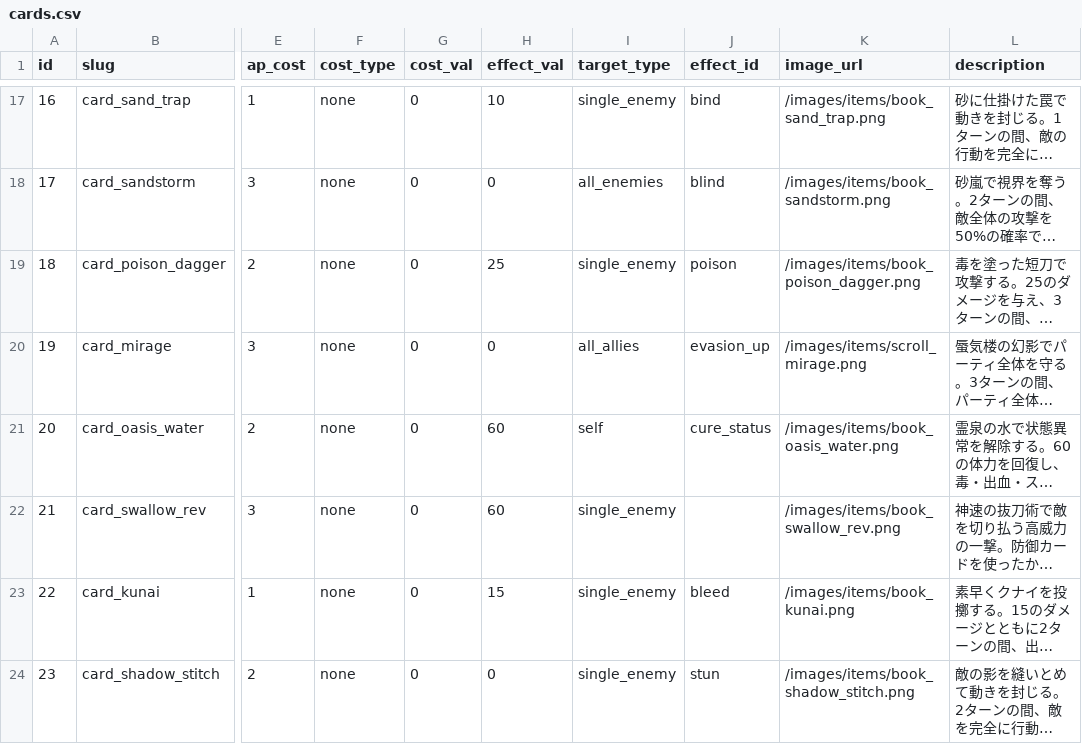
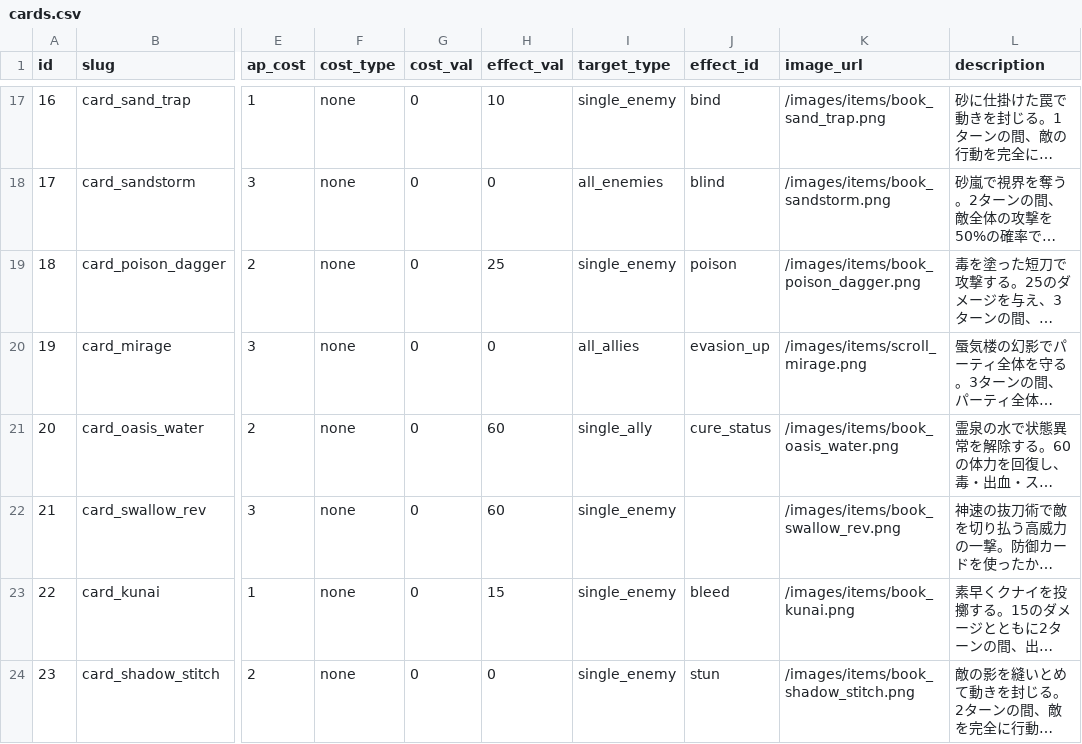
Before and after one commit to kiyoshikitamura/code-wirth-dawn, a CSV file: src/data/csv/cards.csv, drawn as a sheet; only a part is shown, gaps mark what is left out; long unchanged cells end in …; the diff names each change by its address in the sheet, - before the commit and + after, or states it on an @@ line.

```diff
--- a/src/data/csv/cards.csv
+++ b/src/data/csv/cards.csv
-I21 (target_type): self
+I21 (target_type): single_ally
```
Also changed, not shown: 5 other files.
